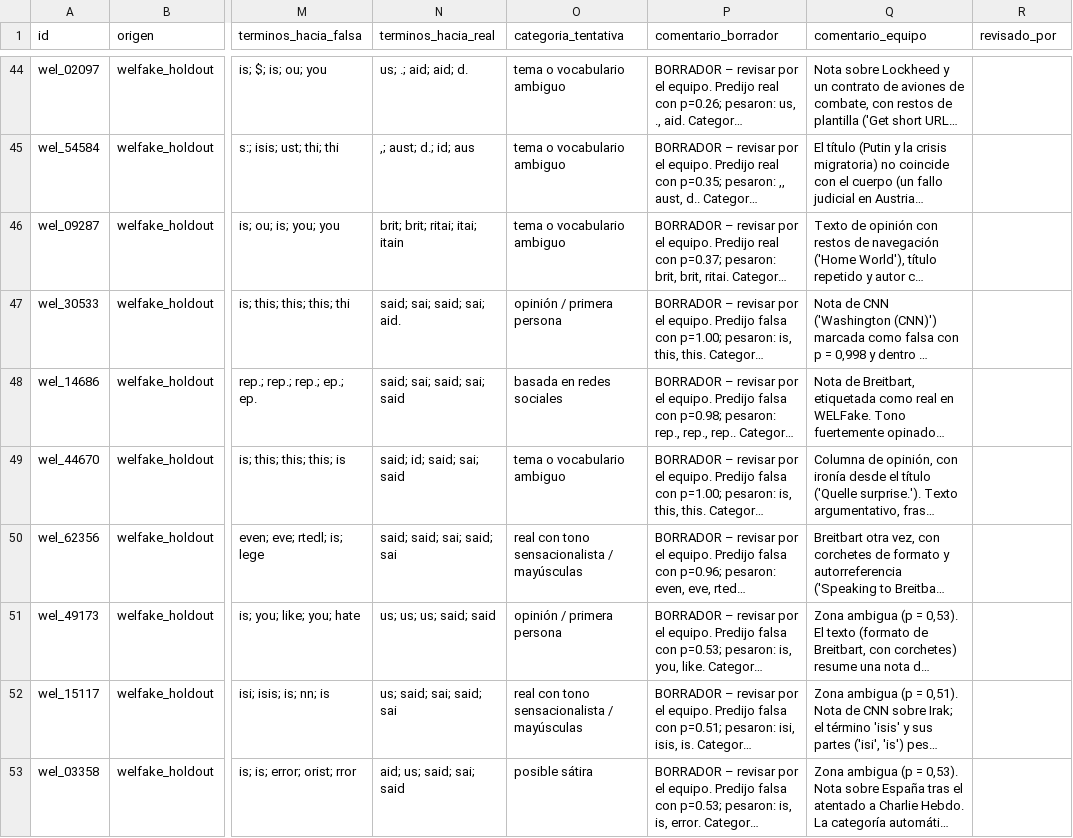
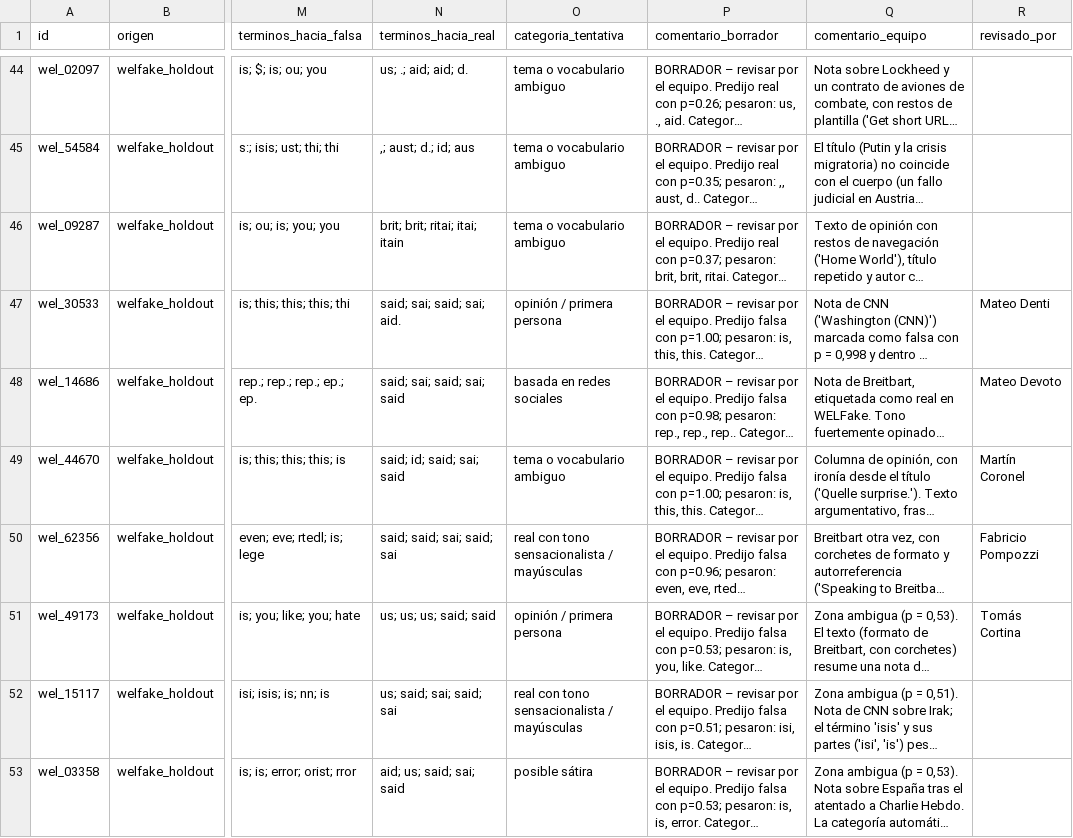
Before and after one commit to devotoUCA/AI-FakeNewsDetector-2026, a CSV file: reports/error_analysis_v3.csv, drawn as a sheet; only a part is shown, gaps mark what is left out; long unchanged cells end in …; the diff covers the shown part only; the diff names each change by its address in the sheet, - before the commit and + after, or states it on an @@ line.

```diff
--- a/reports/error_analysis_v3.csv
+++ b/reports/error_analysis_v3.csv
-R47 (revisado_por): (empty)
+R47 (revisado_por): Mateo Denti
-R48 (revisado_por): (empty)
+R48 (revisado_por): Mateo Devoto
-R49 (revisado_por): (empty)
+R49 (revisado_por): Martín Coronel
-R50 (revisado_por): (empty)
+R50 (revisado_por): Fabricio Pompozzi
-R51 (revisado_por): (empty)
+R51 (revisado_por): Tomás Cortina
```
Also changed, not shown: 16 edited cells elsewhere in this file, 3 other files.
